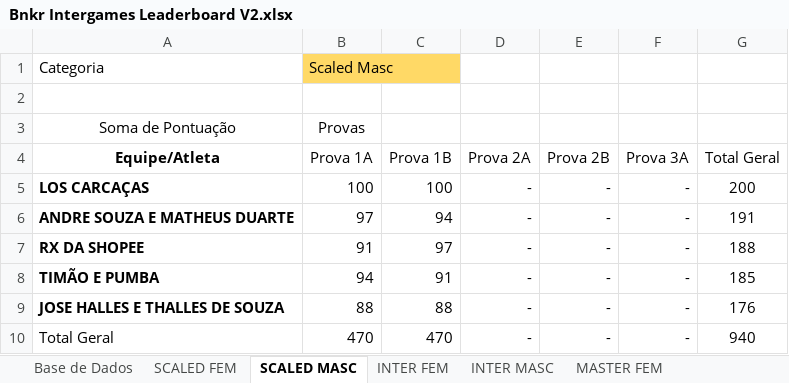
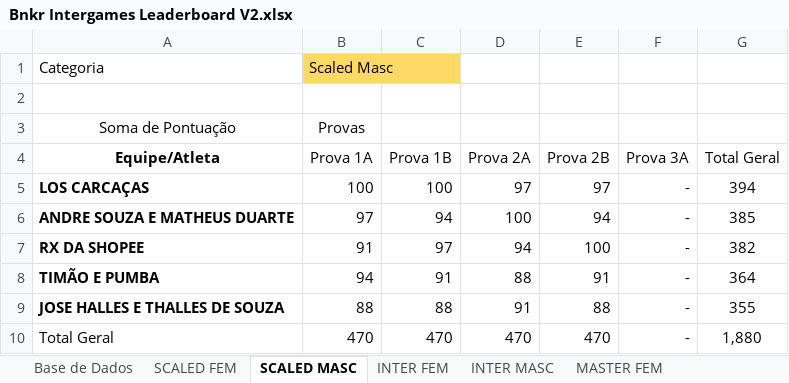
Before and after one commit to urquizajr/bunkergames, an Excel workbook: Bnkr Intergames Leaderboard V2.xlsx, sheet SCALED MASC, drawn as a sheet; values as stored, in another font and other column widths than the file's, no borders; the diff names each change by its address in the sheet, - before the commit and + after, or states it on an @@ line.

```diff
--- a/Bnkr Intergames Leaderboard V2.xlsx (sheet SCALED MASC)
+++ b/Bnkr Intergames Leaderboard V2.xlsx (sheet SCALED MASC)
-D5 (Prova 2A): -
+D5 (Prova 2A): 97
-E5 (Prova 2B): -
+E5 (Prova 2B): 97
-G5 (Total Geral): 200
+G5 (Total Geral): 394
-D6 (Prova 2A): -
+D6 (Prova 2A): 100
-E6 (Prova 2B): -
+E6 (Prova 2B): 94
-G6 (Total Geral): 191
+G6 (Total Geral): 385
-D7 (Prova 2A): -
+D7 (Prova 2A): 94
-E7 (Prova 2B): -
+E7 (Prova 2B): 100
-G7 (Total Geral): 188
+G7 (Total Geral): 382
-D8 (Prova 2A): -
+D8 (Prova 2A): 88
-E8 (Prova 2B): -
+E8 (Prova 2B): 91
-G8 (Total Geral): 185
+G8 (Total Geral): 364
-D9 (Prova 2A): -
+D9 (Prova 2A): 91
-E9 (Prova 2B): -
+E9 (Prova 2B): 88
-G9 (Total Geral): 176
+G9 (Total Geral): 355
-D10 (Prova 2A): -
+D10 (Prova 2A): 470
-E10 (Prova 2B): -
+E10 (Prova 2B): 470
-G10 (Total Geral): 940
+G10 (Total Geral): 1,880
```
Also changed, not shown: sheet Base de Dados, sheet SCALED FEM, hidden cells.
